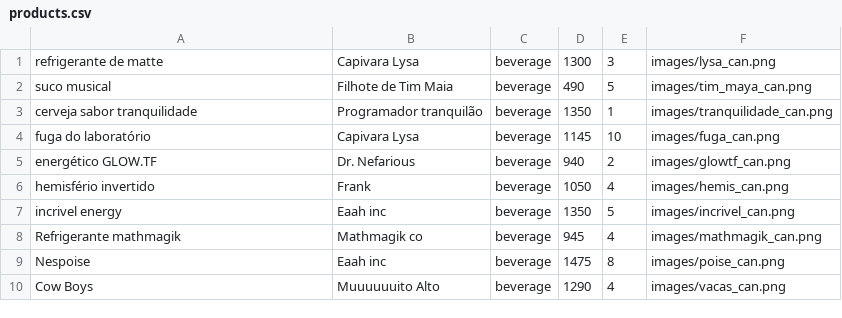
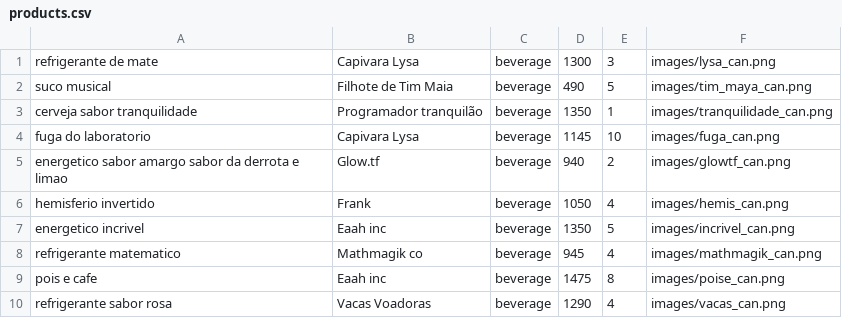
Before and after one commit to romm27/java-vendingmachine, a CSV file: vending_machine/src/vending_machine/resources/products.csv, drawn as a sheet.

```diff
--- a/vending_machine/src/vending_machine/resources/products.csv
+++ b/vending_machine/src/vending_machine/resources/products.csv
@@ -1,10 +1,10 @@
-refrigerante de matte,Capivara Lysa, beverage,1300,3,images/lysa_can.png
+refrigerante de mate,Capivara Lysa, beverage,1300,3,images/lysa_can.png
 suco musical,Filhote de Tim Maia, beverage,490,5,images/tim_maya_can.png
 cerveja sabor tranquilidade,Programador tranquilão, beverage,1350,1,images/tranquilidade_can.png
-fuga do laboratório,Capivara Lysa, beverage,1145,10,images/fuga_can.png
-energético GLOW.TF,Dr. Nefarious , beverage,940,2,images/glowtf_can.png
-hemisfério invertido,Frank, beverage,1050,4,images/hemis_can.png
-incrivel energy,Eaah inc, beverage,1350,5,images/incrivel_can.png
-Refrigerante mathmagik,Mathmagik co, beverage,945,4,images/mathmagik_can.png
-Nespoise,Eaah inc, beverage,1475,8,images/poise_can.png
-Cow Boys,Muuuuuuito Alto, beverage,1290,4,images/vacas_can.png
+fuga do laboratorio,Capivara Lysa, beverage,1145,10,images/fuga_can.png
+energetico sabor amargo sabor da derrota e limao,Glow.tf, beverage,940,2,images/glowtf_can.png
+hemisferio invertido,Frank, beverage,1050,4,images/hemis_can.png
+energetico incrivel,Eaah inc, beverage,1350,5,images/incrivel_can.png
+refrigerante matematico,Mathmagik co, beverage,945,4,images/mathmagik_can.png
+pois e cafe,Eaah inc, beverage,1475,8,images/poise_can.png
+refrigerante sabor rosa,Vacas Voadoras, beverage,1290,4,images/vacas_can.png
```
Also changed, not shown: 2 other files.
